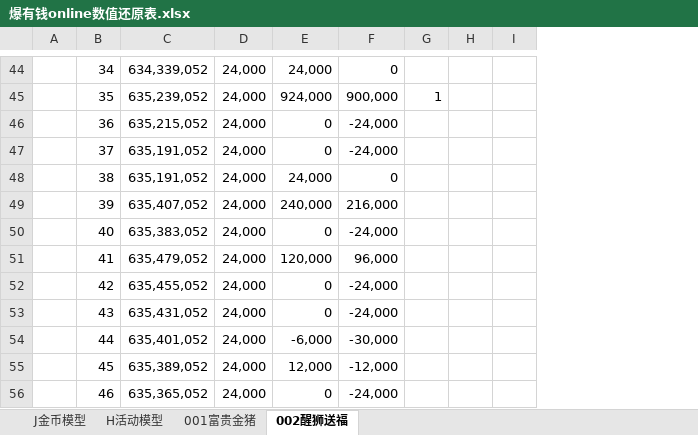
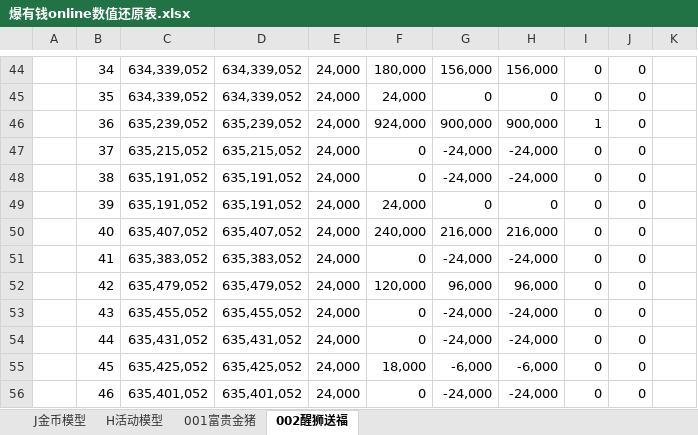
Before and after one commit to FelingOD/Slot-Monitor, an Excel workbook: 爆有钱online数值还原表.xlsx, sheet 002醒狮送福, drawn as a sheet; only a part is shown, gaps mark what is left out; values as stored, in another font and other column widths than the file's, no cell formats; charts and pictures and conditional formats not drawn; removed rows and columns are numbered as before the commit, all else as after; the diff covers the shown part only; the diff names each change by its address in the sheet, - before the commit and + after, or states it on an @@ line.

```diff
--- a/爆有钱online数值还原表.xlsx (sheet 002醒狮送福)
+++ b/爆有钱online数值还原表.xlsx (sheet 002醒狮送福)
+column D, rows 44-56: 634,339,052 | 634,339,052 | 635,239,052 | 635,215,052 | 635,191,052 | 635,191,052 | 635,407,052 | 635,383,052 | 635,479,052 | 635,455,052 | 635,431,052 | 635,425,052 | 635,401,052
-column G, row 45: 1
-column H, empty
+column H, rows 44-56: 156,000 | 0 | 900,000 | -24,000 | -24,000 | 0 | 216,000 | -24,000 | 96,000 | -24,000 | -24,000 | -6,000 | -24,000
+column I, rows 44-56: 0 | 0 | 1 | 0 | 0 | 0 | 0 | 0 | 0 | 0 | 0 | 0 | 0
+column J, rows 44-56: all 0
-F44: 24,000
+F44: 180,000
-G44: 0
+G44: 156,000
-C45: 635,239,052
+C45: 634,339,052
-F45: 924,000
+F45: 24,000
-G45: 900,000
+G45: 0
-C46: 635,215,052
+C46: 635,239,052
-F46: 0
+F46: 924,000
-G46: -24,000
+G46: 900,000
-C47: 635,191,052
+C47: 635,215,052
-F48: 24,000
+F48: 0
-G48: 0
+G48: -24,000
-C49: 635,407,052
+C49: 635,191,052
-F49: 240,000
+F49: 24,000
-G49: 216,000
+G49: 0
-C50: 635,383,052
+C50: 635,407,052
-F50: 0
+F50: 240,000
-G50: -24,000
+G50: 216,000
-C51: 635,479,052
+C51: 635,383,052
-F51: 120,000
+F51: 0
-G51: 96,000
+G51: -24,000
-C52: 635,455,052
+C52: 635,479,052
-F52: 0
+F52: 120,000
-G52: -24,000
+G52: 96,000
-C53: 635,431,052
+C53: 635,455,052
-C54: 635,401,052
+C54: 635,431,052
-F54: -6,000
+F54: 0
-G54: -30,000
+G54: -24,000
-C55: 635,389,052
+C55: 635,425,052
-F55: 12,000
+F55: 18,000
-G55: -12,000
+G55: -6,000
-C56: 635,365,052
+C56: 635,401,052
```
Also changed, not shown: 46 added rows, 2 removed rows and 1295 edited cells elsewhere in this sheet, sheet 001富贵金猪, cell formats, formulas that keep their value, charts or pictures, documents/slot数据采集源表20250411_1734.xlsx.
